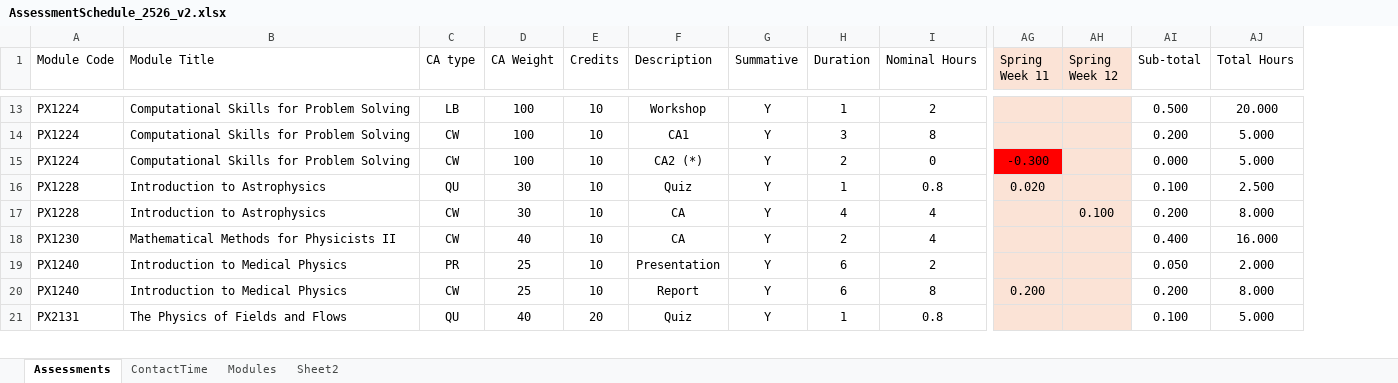
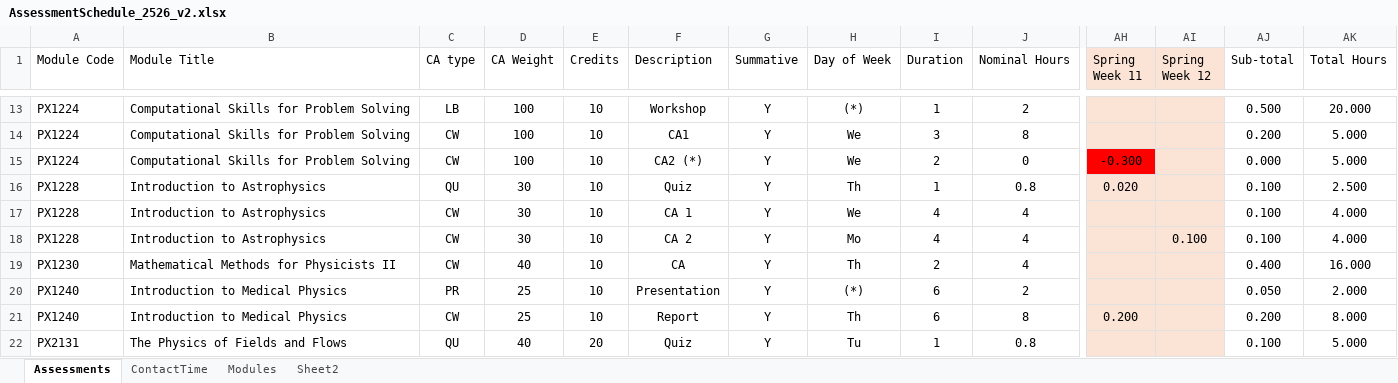
Before and after one commit to chrisnorth/workload-model, an Excel workbook: AssessmentSchedule_2526_v2.xlsx, sheet Assessments, drawn as a sheet; only a part is shown, gaps mark what is left out; values as stored, in another font and other column widths than the file's, no borders; table styles not drawn; addresses are those after the commit; rows hold the shown columns only; the diff covers the shown part only; the diff names each change by its address in the sheet, - before the commit and + after, or states it on an @@ line.

Commit message:
added Day of Week

```diff
--- a/AssessmentSchedule_2526_v2.xlsx (sheet Assessments)
+++ b/AssessmentSchedule_2526_v2.xlsx (sheet Assessments)
+column H (Day of Week), rows 13-17: (*) | We | We | Th | We; rows 19-22: Th | (*) | Th | Tu
-F17 (Description): CA
+F17 (Description): CA 1
-AI17 (Spring Week 12): 0.100
+AI17 (Spring Week 12): (empty)
-AJ17 (Sub-total): 0.200
+AJ17 (Sub-total): 0.100
-AK17 (Total Hours): 8.000
+AK17 (Total Hours): 4.000
+row 18: PX1228 | Introduction to Astrophysics | CW | 30 | 10 | CA 2 | Y | Mo | 4 | 4 |  | 0.100 | 0.100 | 4.000
```
Also changed, not shown: 9 edited cells elsewhere in this sheet.
